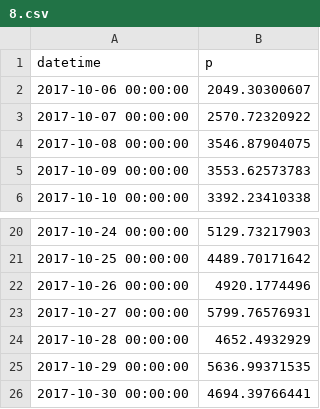
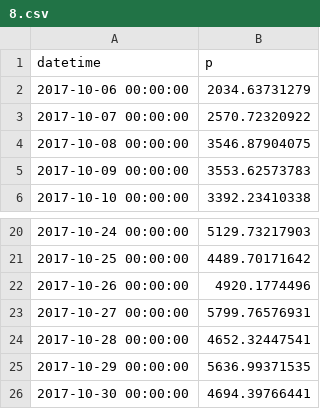
Before and after one commit to Tulilaulu/junction2017, a CSV file: daily/8.csv, drawn as a sheet; only a part is shown, gaps mark what is left out.

Commit message:
Re-calculate daily datas

```diff
--- a/daily/8.csv
+++ b/daily/8.csv
@@ -1,3 +1,3 @@
 datetime;p
-2017-10-06 00:00:00 ;2049.30300607
+2017-10-06 00:00:00 ;2034.63731279
 2017-10-07 00:00:00 ;2570.72320922
@@ -23,3 +23,3 @@ datetime;p
 2017-10-27 00:00:00 ;5799.76576931
-2017-10-28 00:00:00 ;4652.4932929
+2017-10-28 00:00:00 ;4652.32447541
 2017-10-29 00:00:00 ;5636.99371535
```
Also changed, not shown: daily/15.csv, daily/20.csv, 4 other files.
